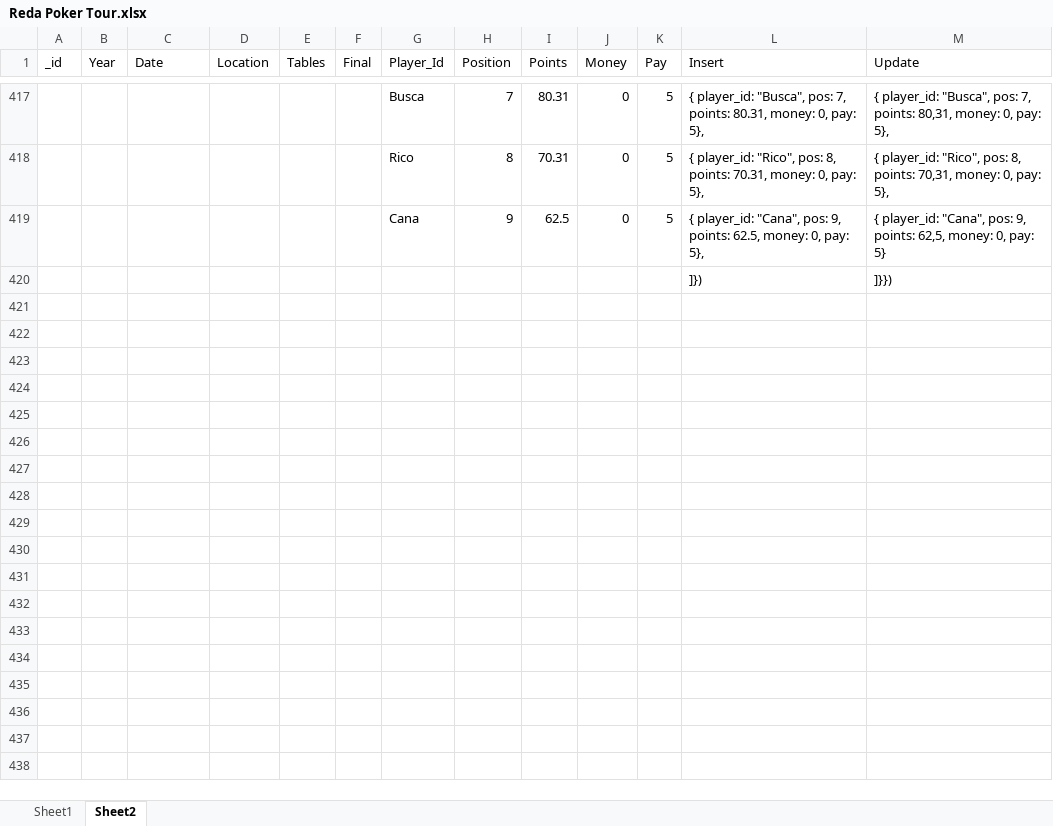
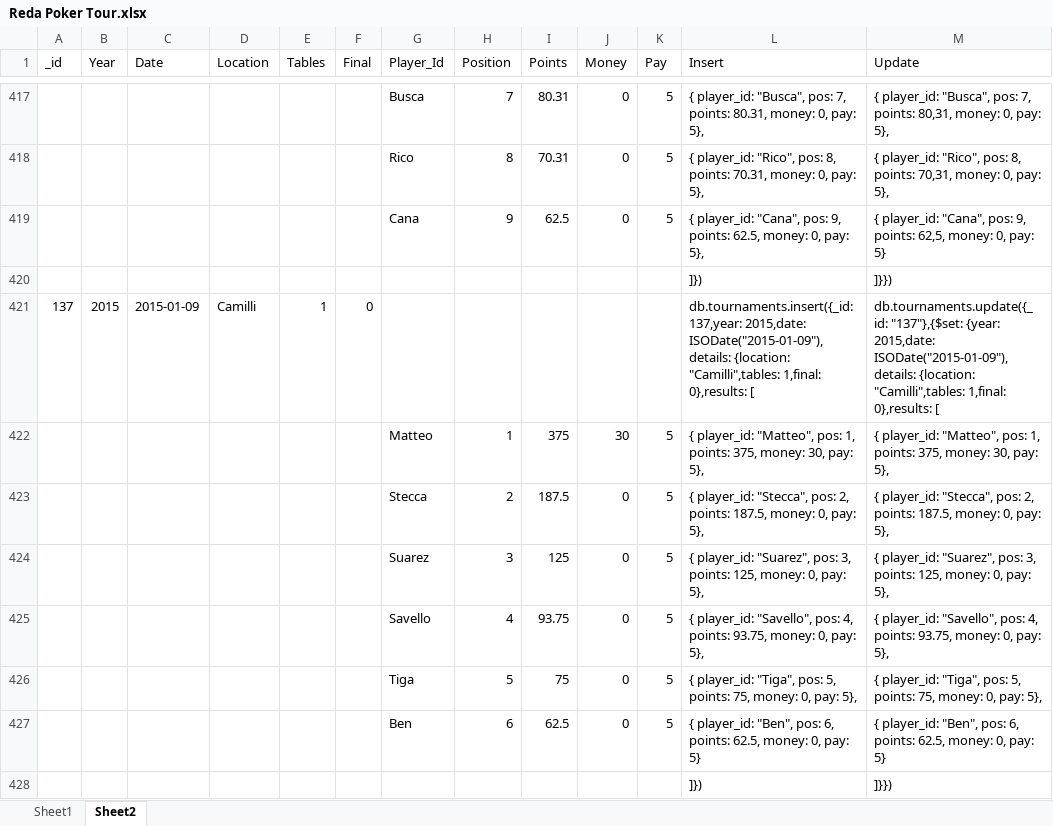
Before and after one commit to Gronkier/RPT, an Excel workbook: stuff/Reda Poker Tour.xlsx, sheet Sheet2, drawn as a sheet; only a part is shown, gaps mark what is left out; values as stored, in another font and other column widths than the file's, no borders; the diff names each change by its address in the sheet, - before the commit and + after, or states it on an @@ line.

```diff
--- a/stuff/Reda Poker Tour.xlsx (sheet Sheet2)
+++ b/stuff/Reda Poker Tour.xlsx (sheet Sheet2)
+row 421: 137 | 2015 | 2015-01-09 | Camilli | 1 | 0 |  |  |  |  |  | db.tournaments.insert({_id: 137,year: 2015,date: ISODate("2015-01-09"),details: {location: "Camilli",tables: 1,final: 0},results: [ | db.tournaments.update({_id: "137"},{$set: {year: 2015,date: ISODate("2015-01-09"),details: {location: "Camilli",tables: 1,final: 0},results: [
+row 422:  |  |  |  |  |  | Matteo | 1 | 375 | 30 | 5 | { player_id: "Matteo", pos: 1, points: 375, money: 30, pay: 5}, | { player_id: "Matteo", pos: 1, points: 375, money: 30, pay: 5},
+row 423:  |  |  |  |  |  | Stecca | 2 | 187.5 | 0 | 5 | { player_id: "Stecca", pos: 2, points: 187.5, money: 0, pay: 5}, | { player_id: "Stecca", pos: 2, points: 187.5, money: 0, pay: 5},
+row 424:  |  |  |  |  |  | Suarez | 3 | 125 | 0 | 5 | { player_id: "Suarez", pos: 3, points: 125, money: 0, pay: 5}, | { player_id: "Suarez", pos: 3, points: 125, money: 0, pay: 5},
+row 425:  |  |  |  |  |  | Savello | 4 | 93.75 | 0 | 5 | { player_id: "Savello", pos: 4, points: 93.75, money: 0, pay: 5}, | { player_id: "Savello", pos: 4, points: 93.75, money: 0, pay: 5},
+row 426:  |  |  |  |  |  | Tiga | 5 | 75 | 0 | 5 | { player_id: "Tiga", pos: 5, points: 75, money: 0, pay: 5}, | { player_id: "Tiga", pos: 5, points: 75, money: 0, pay: 5},
+row 427:  |  |  |  |  |  | Ben | 6 | 62.5 | 0 | 5 | { player_id: "Ben", pos: 6, points: 62.5, money: 0, pay: 5} | { player_id: "Ben", pos: 6, points: 62.5, money: 0, pay: 5}
+row 428:  |  |  |  |  |  |  |  |  |  |  | ]}) | ]}})
```
Also changed, not shown: 5 other files.
